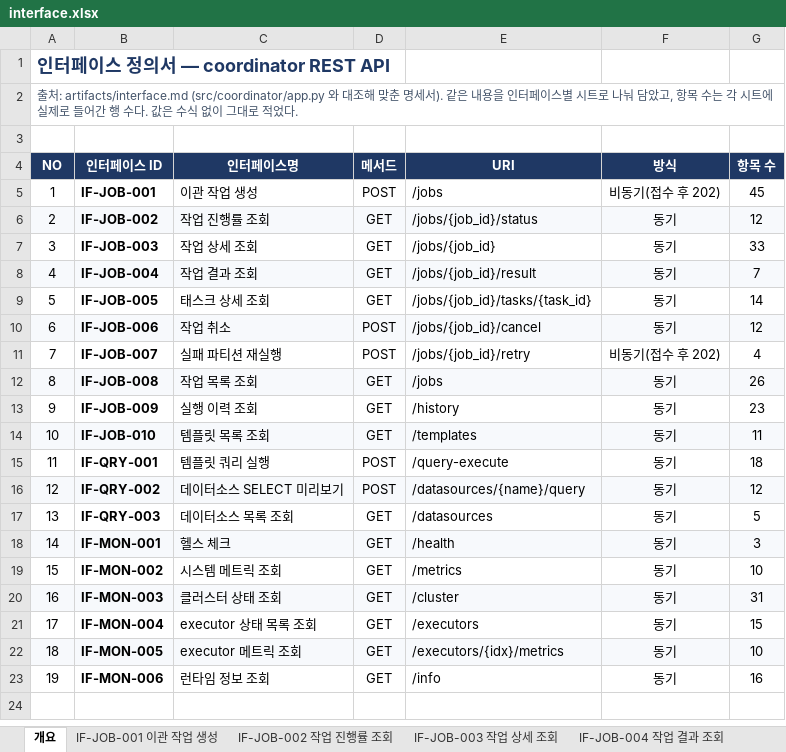
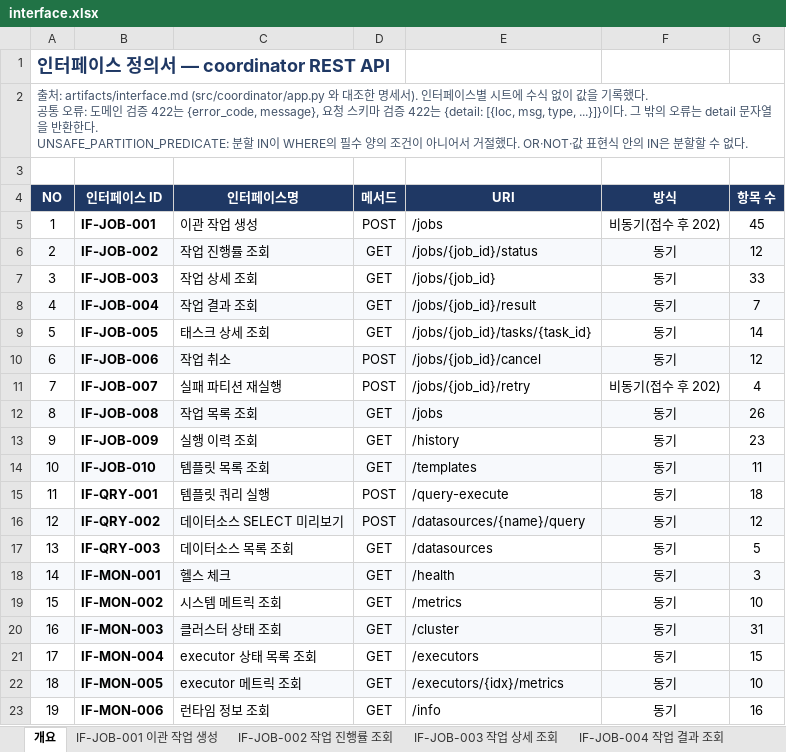
Before and after one commit to DataDynamics/distributed-query-executor, an Excel workbook: artifacts/interface.xlsx, sheet 개요, drawn as a sheet; values as stored, in another font and other column widths than the file's, no borders; ↵ is a line break in a cell; the diff names each change by its address in the sheet, - before the commit and + after, or states it on an @@ line.

```diff
--- a/artifacts/interface.xlsx (sheet 개요)
+++ b/artifacts/interface.xlsx (sheet 개요)
-A2 (NO): …와 대조해 맞춘 명세서). 같은 내용을 인터페이스별 시트로 나눠 담았고, 항목 수는 각 시트에 실제로 들어간 행 수다. 값은 수식 없이 그대로 적었다.
+A2 (NO): …와 대조한 명세서). 인터페이스별 시트에 수식 없이 값을 기록했다. ↵ 공통 오류: 도메인 검증 422는 {error_code, message}, 요청 스키마 검증 422는 {detail: [{loc, msg, type, ...}]}이다. 그 밖의 오류는 detail 문자열을 반환한다. ↵ UNSAFE_PARTITION_PREDICATE: 분할 IN이 WHERE의 필수 양의 조건이 아니어서 거절했다. OR·NOT·값 표현식 안의 IN은 분할할 수 없다.
```
Also changed, not shown: artifacts/program-spec.xlsx, docs/INTERFACE.xlsx, 44 other files.
